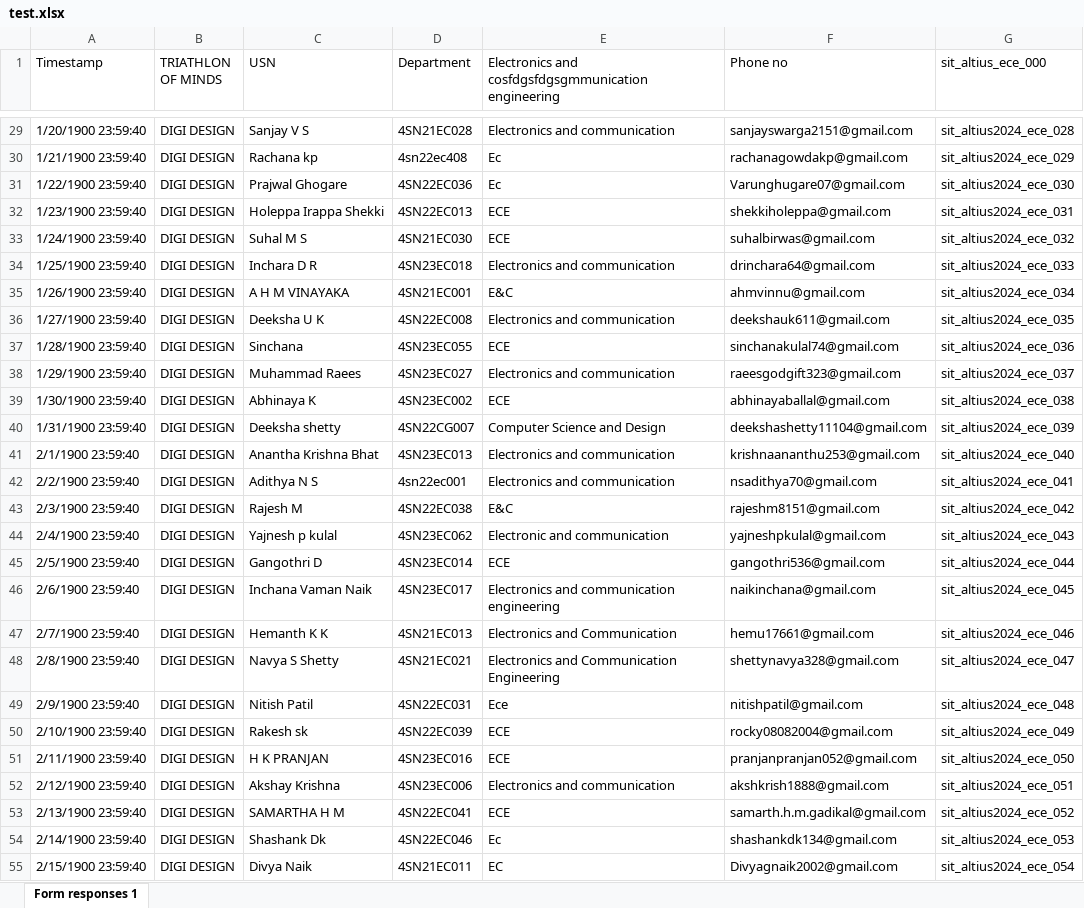
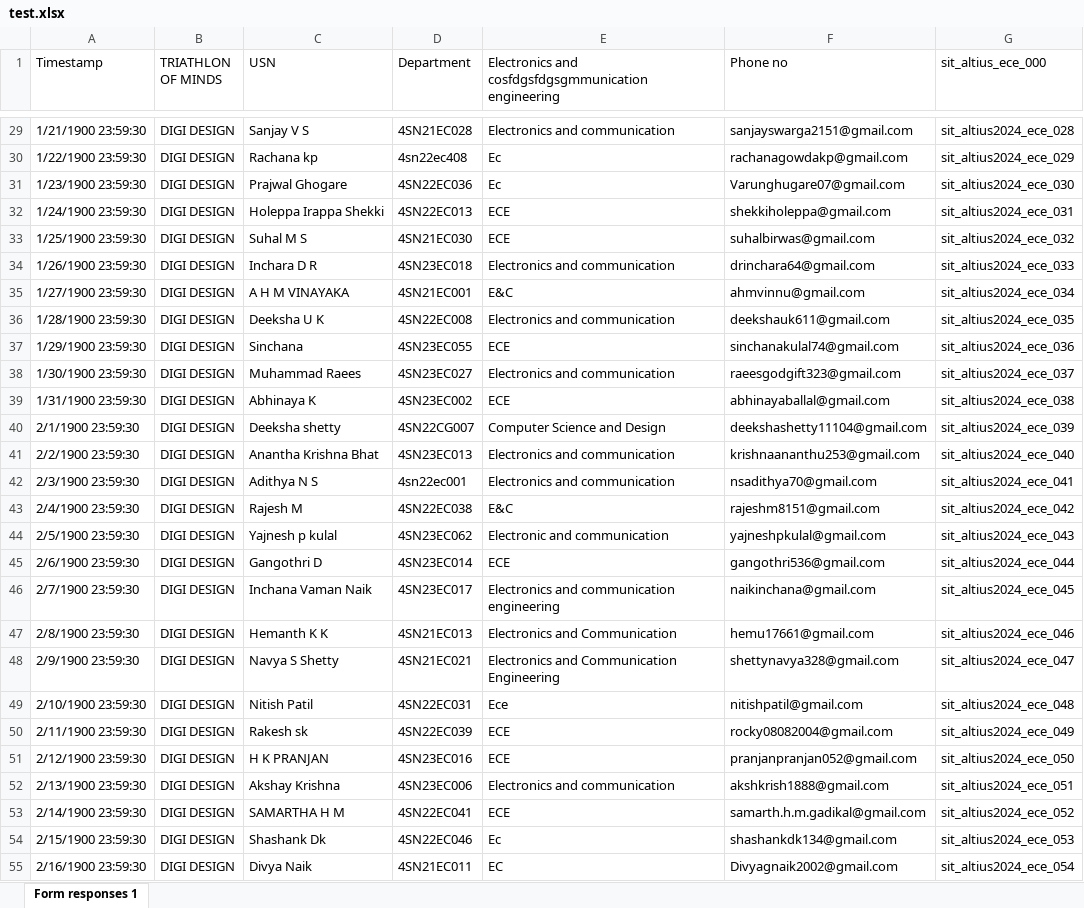
Before and after one commit to PrathamPShetty/certificate, an Excel workbook: test.xlsx, sheet Form responses 1, drawn as a sheet; only a part is shown, gaps mark what is left out; values as stored, in another font and other column widths than the file's, no borders; table styles not drawn; the diff covers the shown part only; the diff names each change by its address in the sheet, - before the commit and + after, or states it on an @@ line.

```diff
--- a/test.xlsx (sheet Form responses 1)
+++ b/test.xlsx (sheet Form responses 1)
-A29 (Timestamp): 1/20/1900 23:59:40
+A29 (Timestamp): 1/21/1900 23:59:30
-A30 (Timestamp): 1/21/1900 23:59:40
+A30 (Timestamp): 1/22/1900 23:59:30
-A31 (Timestamp): 1/22/1900 23:59:40
+A31 (Timestamp): 1/23/1900 23:59:30
-A32 (Timestamp): 1/23/1900 23:59:40
+A32 (Timestamp): 1/24/1900 23:59:30
-A33 (Timestamp): 1/24/1900 23:59:40
+A33 (Timestamp): 1/25/1900 23:59:30
-A34 (Timestamp): 1/25/1900 23:59:40
+A34 (Timestamp): 1/26/1900 23:59:30
-A35 (Timestamp): 1/26/1900 23:59:40
+A35 (Timestamp): 1/27/1900 23:59:30
-A36 (Timestamp): 1/27/1900 23:59:40
+A36 (Timestamp): 1/28/1900 23:59:30
-A37 (Timestamp): 1/28/1900 23:59:40
+A37 (Timestamp): 1/29/1900 23:59:30
-A38 (Timestamp): 1/29/1900 23:59:40
+A38 (Timestamp): 1/30/1900 23:59:30
-A39 (Timestamp): 1/30/1900 23:59:40
+A39 (Timestamp): 1/31/1900 23:59:30
-A40 (Timestamp): 1/31/1900 23:59:40
+A40 (Timestamp): 2/1/1900 23:59:30
-A41 (Timestamp): 2/1/1900 23:59:40
+A41 (Timestamp): 2/2/1900 23:59:30
-A42 (Timestamp): 2/2/1900 23:59:40
+A42 (Timestamp): 2/3/1900 23:59:30
-A43 (Timestamp): 2/3/1900 23:59:40
+A43 (Timestamp): 2/4/1900 23:59:30
-A44 (Timestamp): 2/4/1900 23:59:40
+A44 (Timestamp): 2/5/1900 23:59:30
-A45 (Timestamp): 2/5/1900 23:59:40
+A45 (Timestamp): 2/6/1900 23:59:30
-A46 (Timestamp): 2/6/1900 23:59:40
+A46 (Timestamp): 2/7/1900 23:59:30
-A47 (Timestamp): 2/7/1900 23:59:40
+A47 (Timestamp): 2/8/1900 23:59:30
-A48 (Timestamp): 2/8/1900 23:59:40
+A48 (Timestamp): 2/9/1900 23:59:30
-A49 (Timestamp): 2/9/1900 23:59:40
+A49 (Timestamp): 2/10/1900 23:59:30
-A50 (Timestamp): 2/10/1900 23:59:40
+A50 (Timestamp): 2/11/1900 23:59:30
-A51 (Timestamp): 2/11/1900 23:59:40
+A51 (Timestamp): 2/12/1900 23:59:30
-A52 (Timestamp): 2/12/1900 23:59:40
+A52 (Timestamp): 2/13/1900 23:59:30
-A53 (Timestamp): 2/13/1900 23:59:40
+A53 (Timestamp): 2/14/1900 23:59:30
-A54 (Timestamp): 2/14/1900 23:59:40
+A54 (Timestamp): 2/15/1900 23:59:30
-A55 (Timestamp): 2/15/1900 23:59:40
+A55 (Timestamp): 2/16/1900 23:59:30
```
Also changed, not shown: 174 edited cells elsewhere in this sheet, 2 other files.
